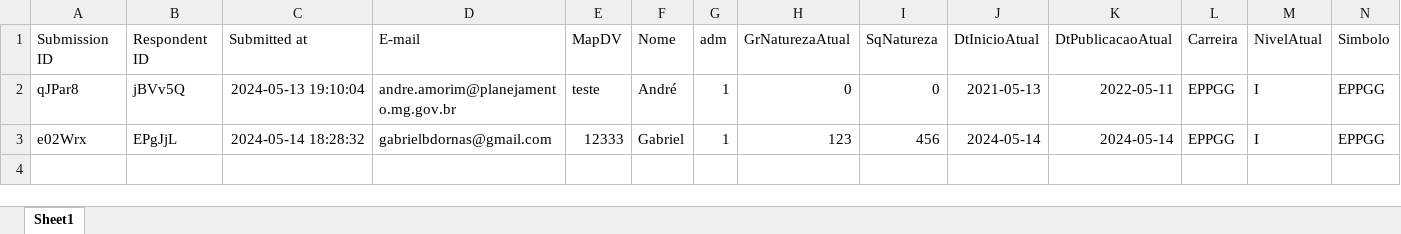
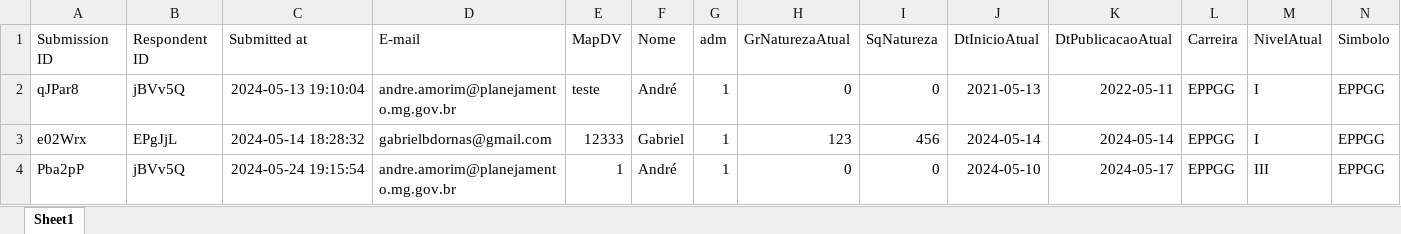
Before and after one commit to Andrelamor/template-SCAP, an Excel workbook: upload/teste-SCAP.xlsx, sheet Sheet1, drawn as a sheet; only a part is shown; values as stored, in another font and other column widths than the file's, no borders; charts and pictures not drawn; rows hold the shown columns only; the diff names each change by its address in the sheet, - before the commit and + after, or states it on an @@ line.

Commit message:
Add files via upload

```diff
--- a/upload/teste-SCAP.xlsx (sheet Sheet1)
+++ b/upload/teste-SCAP.xlsx (sheet Sheet1)
+row 4: Pba2pP | jBVv5Q | 2024-05-24 19:15:54 | andre.amorim@planejamento.mg.gov.br | 1 | André | 1 | 0 | 0 | 2024-05-10 | 2024-05-17 | EPPGG | III | EPPGG
```
